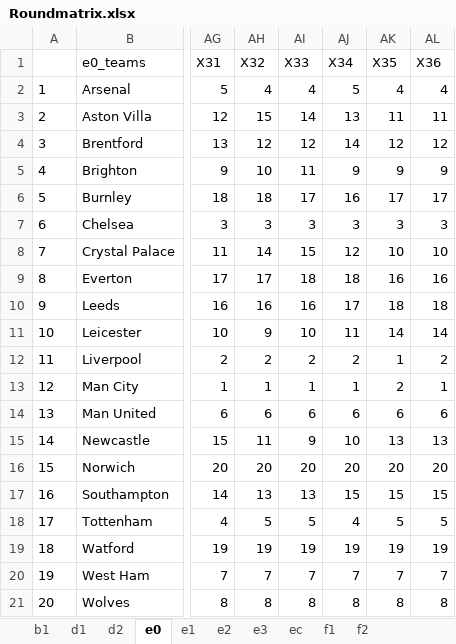
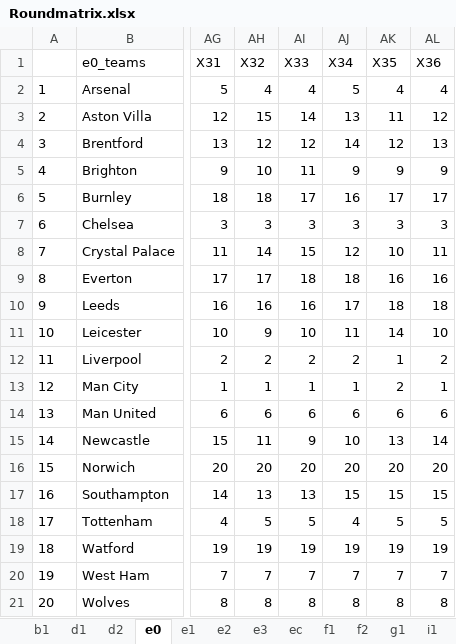
Before and after one commit to gitboyzorro5/Rsoccer, an Excel workbook: Divisions/Roundmatrix.xlsx, sheet e0, drawn as a sheet; only a part is shown, gaps mark what is left out; values as stored, in another font and other column widths than the file's, no borders; the diff names each change by its address in the sheet, - before the commit and + after, or states it on an @@ line.

```diff
--- a/Divisions/Roundmatrix.xlsx (sheet e0)
+++ b/Divisions/Roundmatrix.xlsx (sheet e0)
+sheet tab: g1
+sheet tab: i1
-AL3 (X36): 11
+AL3 (X36): 12
-AL4 (X36): 12
+AL4 (X36): 13
-AL8 (X36): 10
+AL8 (X36): 11
-AL11 (X36): 14
+AL11 (X36): 10
-AL15 (X36): 13
+AL15 (X36): 14
```
Also changed, not shown: sheet f1, sheet ec, other sheet tabs, Divisions/G1.xlsx, NL/BRA.xlsx, 52 other files.
